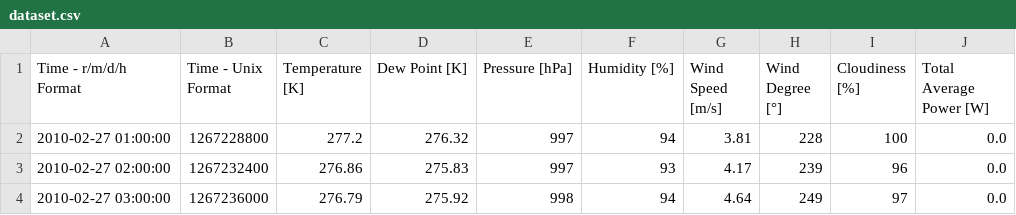
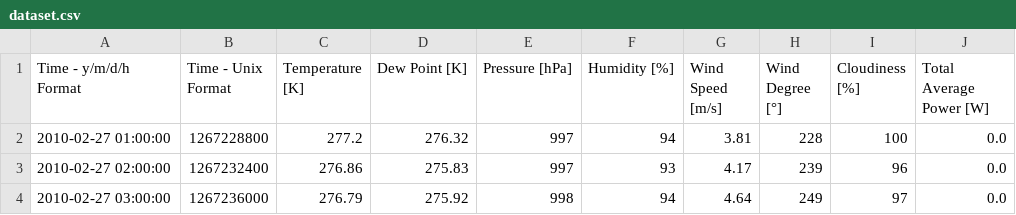
Before and after one commit to Dawidemm/wind-farm-power-forecasting, a CSV file: dataset.csv, drawn as a sheet; only a part is shown.

Commit message:
Update dataset.csv

```diff
--- a/dataset.csv
+++ b/dataset.csv
@@ -1,2 +1,2 @@
-Time - r/m/d/h Format,Time - Unix Format,Temperature [K],Dew Point [K],Pressure [hPa],Humidity [%],Wind Speed [m/s],Wind Degree [°],Cloudiness [%],Total Average Power [W]
+Time - y/m/d/h Format,Time - Unix Format,Temperature [K],Dew Point [K],Pressure [hPa],Humidity [%],Wind Speed [m/s],Wind Degree [°],Cloudiness [%],Total Average Power [W]
 2010-02-27 01:00:00,1267228800,277.2,276.32,997,94,3.81,228,100,0.0
```
